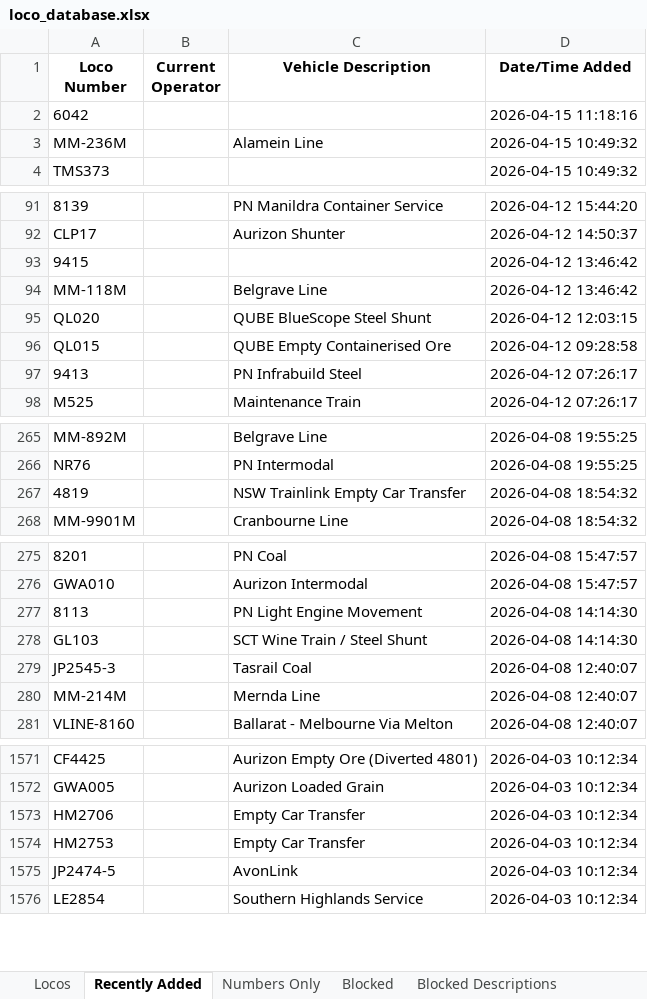
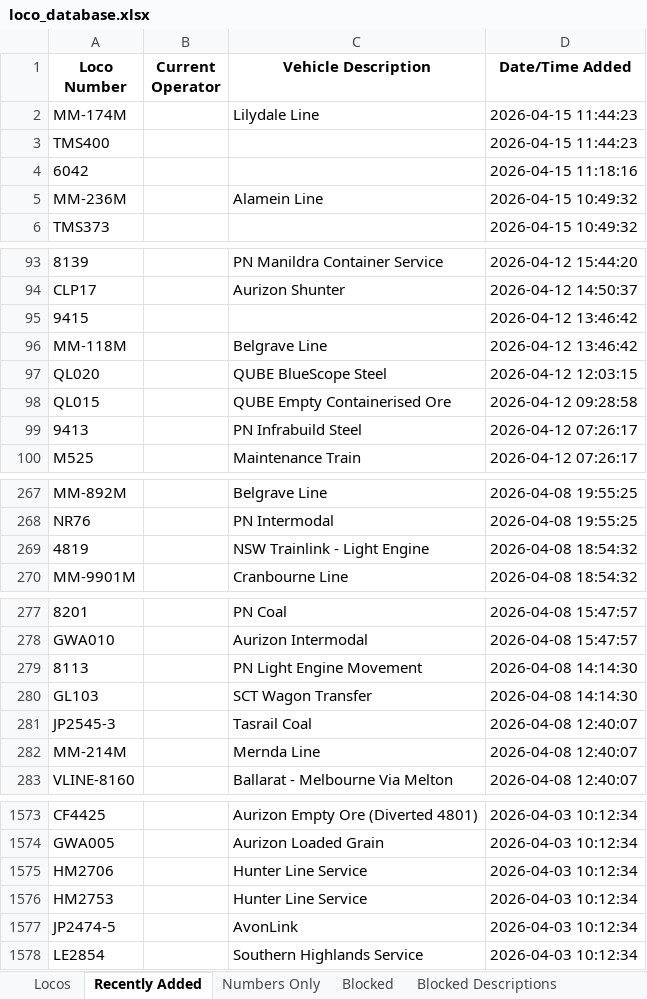
Before and after one commit to grahame21/railops-backend, an Excel workbook: static/downloads/loco_database.xlsx, sheet Recently Added, drawn as a sheet; only a part is shown, gaps mark what is left out; values as stored, in another font and other column widths than the file's, no borders; addresses are those after the commit; the diff covers the shown part only; the diff names each change by its address in the sheet, - before the commit and + after, or states it on an @@ line.

```diff
--- a/static/downloads/loco_database.xlsx (sheet Recently Added)
+++ b/static/downloads/loco_database.xlsx (sheet Recently Added)
+row 2: MM-174M |  | Lilydale Line | 2026-04-15 11:44:23
+row 3: TMS400 |  |  | 2026-04-15 11:44:23
-C97 (Vehicle Description): QUBE BlueScope Steel Shunt
+C97 (Vehicle Description): QUBE BlueScope Steel
-C269 (Vehicle Description): NSW Trainlink Empty Car Transfer
+C269 (Vehicle Description): NSW Trainlink - Light Engine
-C280 (Vehicle Description): SCT Wine Train / Steel Shunt
+C280 (Vehicle Description): SCT Wagon Transfer
-C1575:C1576 (Vehicle Description): Empty Car Transfer
+C1575:C1576 (Vehicle Description): Hunter Line Service
```
Also changed, not shown: 10 edited cells elsewhere in this sheet, sheet Numbers Only, sheet Locos, static/downloads/loco_numbers_only.xlsx, 9 other files.
